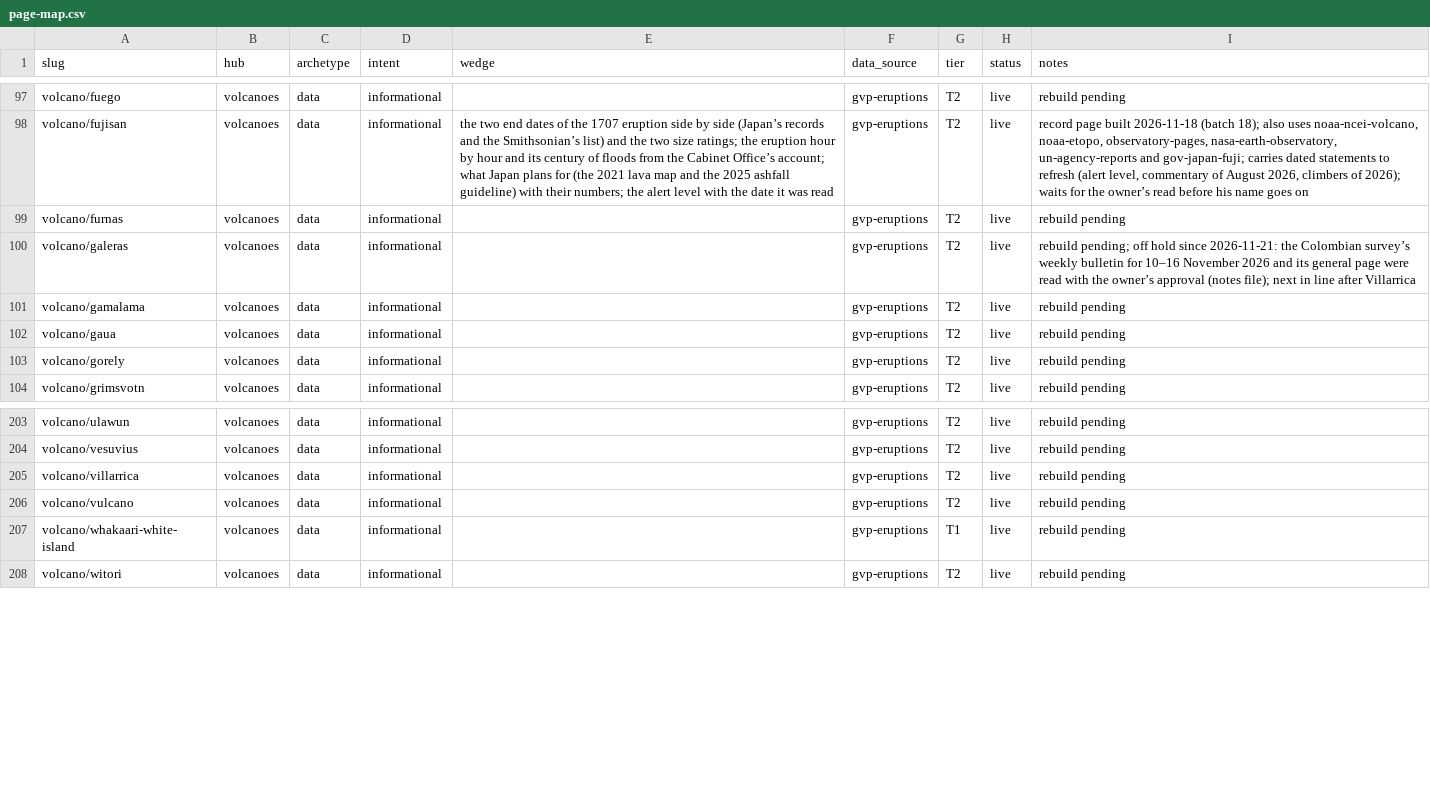
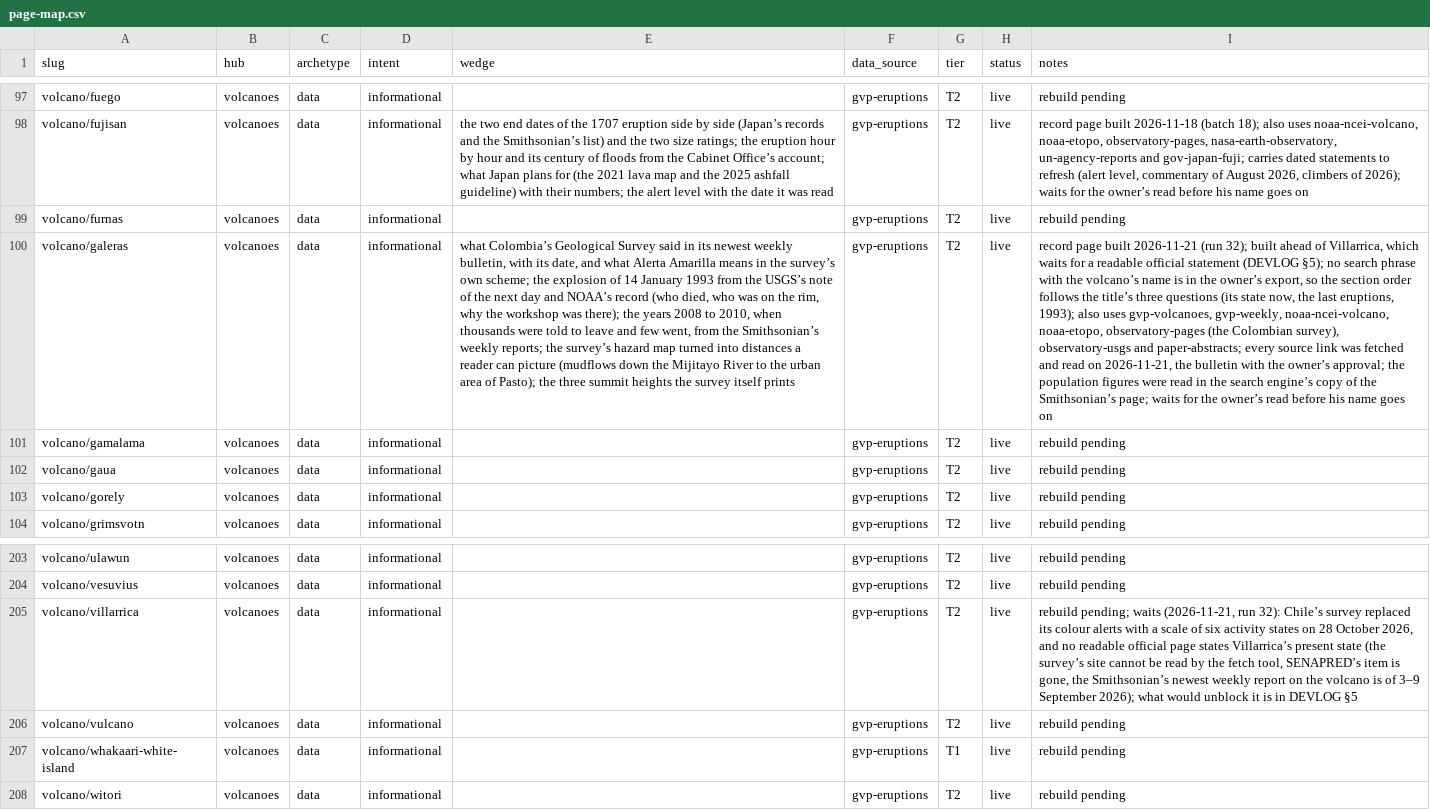
Before and after one commit to Mapstor/volcanoatlas, a CSV file: research/page-map.csv, drawn as a sheet; only a part is shown, gaps mark what is left out; the diff names each change by its address in the sheet, - before the commit and + after, or states it on an @@ line.

```diff
--- a/research/page-map.csv
+++ b/research/page-map.csv
-E100 (wedge): (empty)
+E100 (wedge): what Colombia’s Geological Survey said in its newest weekly bulletin, with its date, and what Alerta Amarilla means in the survey’s own scheme; the explosion of 14 January 1993 from the USGS’s note of the next day and NOAA’s record (who died, who was on the rim, why the workshop was there); the years 2008 to 2010, when thousands were told to leave and few went, from the Smithsonian’s weekly reports; the survey’s hazard map turned into distances a reader can picture (mudflows down the Mijitayo River to the urban area of Pasto); the three summit heights the survey itself prints
-I100 (notes): rebuild pending; off hold since 2026-11-21: the Colombian survey’s weekly bulletin for 10–16 November 2026 and its general page were read with the owner’s approval (notes file); next in line after Villarrica
+I100 (notes): record page built 2026-11-21 (run 32); built ahead of Villarrica, which waits for a readable official statement (DEVLOG §5); no search phrase with the volcano’s name is in the owner’s export, so the section order follows the title’s three questions (its state now, the last eruptions, 1993); also uses gvp-volcanoes, gvp-weekly, noaa-ncei-volcano, noaa-etopo, observatory-pages (the Colombian survey), observatory-usgs and paper-abstracts; every source link was fetched and read on 2026-11-21, the bulletin with the owner’s approval; the population figures were read in the search engine’s copy of the Smithsonian’s page; waits for the owner’s read before his name goes on
-I205 (notes): rebuild pending
+I205 (notes): rebuild pending; waits (2026-11-21, run 32): Chile’s survey replaced its colour alerts with a scale of six activity states on 28 October 2026, and no readable official page states Villarrica’s present state (the survey’s site cannot be read by the fetch tool, SENAPRED’s item is gone, the Smithsonian’s newest weekly report on the volcano is of 3–9 September 2026); what would unblock it is in DEVLOG §5
```
Also changed, not shown: 4 other files.
